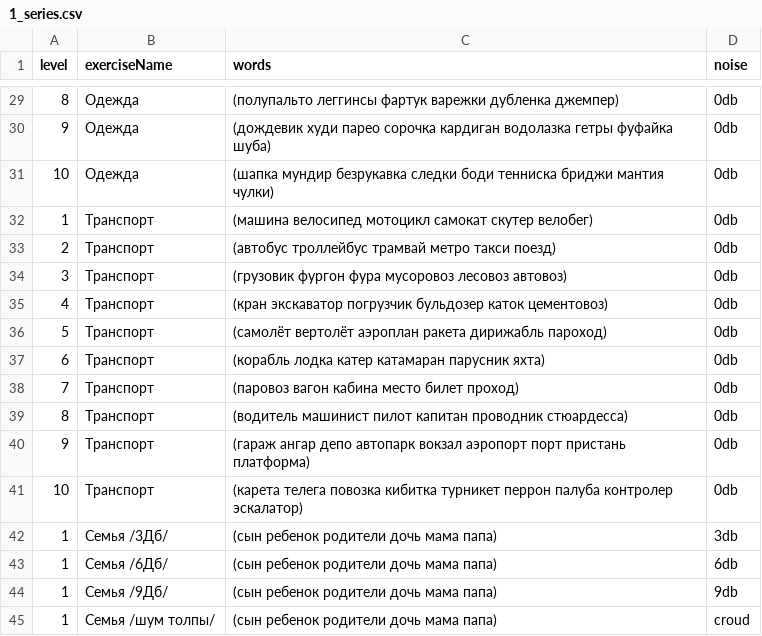
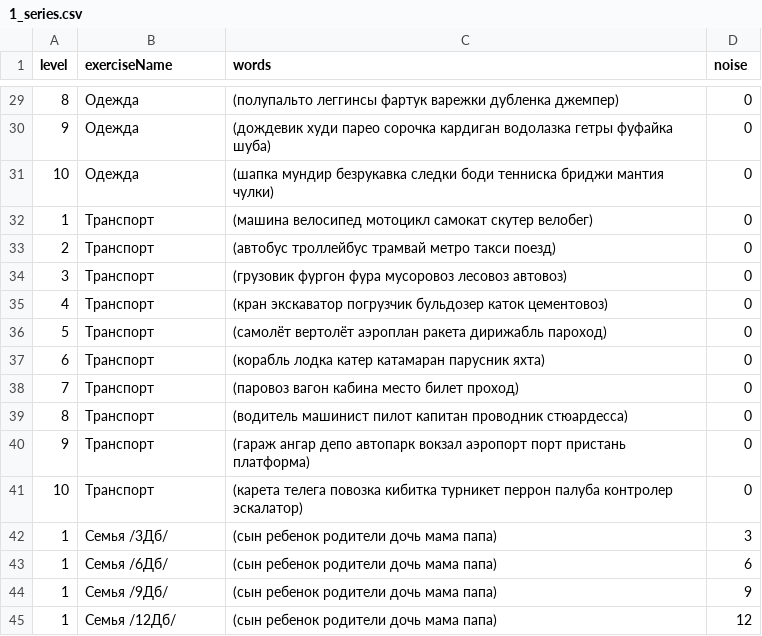
Before and after one commit to Brain-up/brn, a CSV file: src/main/resources/initFiles/1_series.csv, drawn as a sheet; only a part is shown, gaps mark what is left out; the diff covers the shown part only.

```diff
--- a/src/main/resources/initFiles/1_series.csv
+++ b/src/main/resources/initFiles/1_series.csv
@@ -29,17 +29,17 @@ level,exerciseName,words,noise
-8,Одежда,(полупальто леггинсы фартук варежки дубленка джемпер),0db
-9,Одежда,(дождевик худи парео сорочка кардиган водолазка гетры фуфайка шуба),0db
-10,Одежда,(шапка мундир безрукавка следки боди тенниска бриджи мантия чулки),0db
-1,Транспорт,(машина велосипед мотоцикл самокат скутер велобег),0db
-2,Транспорт,(автобус троллейбус трамвай метро такси поезд),0db
-3,Транспорт,(грузовик фургон фура мусоровоз лесовоз автовоз),0db
-4,Транспорт,(кран экскаватор погрузчик бульдозер каток цементовоз),0db
-5,Транспорт,(самолёт вертолёт аэроплан ракета дирижабль пароход),0db
-6,Транспорт,(корабль лодка катер катамаран парусник яхта),0db
-7,Транспорт,(паровоз вагон кабина место билет проход),0db
-8,Транспорт,(водитель машинист пилот капитан проводник стюардесса),0db
-9,Транспорт,(гараж ангар депо автопарк вокзал аэропорт порт пристань платформа),0db
-10,Транспорт,(карета телега повозка кибитка турникет перрон палуба контролер эскалатор),0db
-1,Семья /3Дб/,(сын ребенок родители дочь мама папа),3db
-1,Семья /6Дб/,(сын ребенок родители дочь мама папа),6db
-1,Семья /9Дб/,(сын ребенок родители дочь мама папа),9db
-1,Семья /шум толпы/,(сын ребенок родители дочь мама папа),croud
+8,Одежда,(полупальто леггинсы фартук варежки дубленка джемпер),0
+9,Одежда,(дождевик худи парео сорочка кардиган водолазка гетры фуфайка шуба),0
+10,Одежда,(шапка мундир безрукавка следки боди тенниска бриджи мантия чулки),0
+1,Транспорт,(машина велосипед мотоцикл самокат скутер велобег),0
+2,Транспорт,(автобус троллейбус трамвай метро такси поезд),0
+3,Транспорт,(грузовик фургон фура мусоровоз лесовоз автовоз),0
+4,Транспорт,(кран экскаватор погрузчик бульдозер каток цементовоз),0
+5,Транспорт,(самолёт вертолёт аэроплан ракета дирижабль пароход),0
+6,Транспорт,(корабль лодка катер катамаран парусник яхта),0
+7,Транспорт,(паровоз вагон кабина место билет проход),0
+8,Транспорт,(водитель машинист пилот капитан проводник стюардесса),0
+9,Транспорт,(гараж ангар депо автопарк вокзал аэропорт порт пристань платформа),0
+10,Транспорт,(карета телега повозка кибитка турникет перрон палуба контролер эскалатор),0
+1,Семья /3Дб/,(сын ребенок родители дочь мама папа),3
+1,Семья /6Дб/,(сын ребенок родители дочь мама папа),6
+1,Семья /9Дб/,(сын ребенок родители дочь мама папа),9
+1,Семья /12Дб/,(сын ребенок родители дочь мама папа),12
```
Also changed, not shown: 27 edited cells elsewhere in this file, 2 other files.
